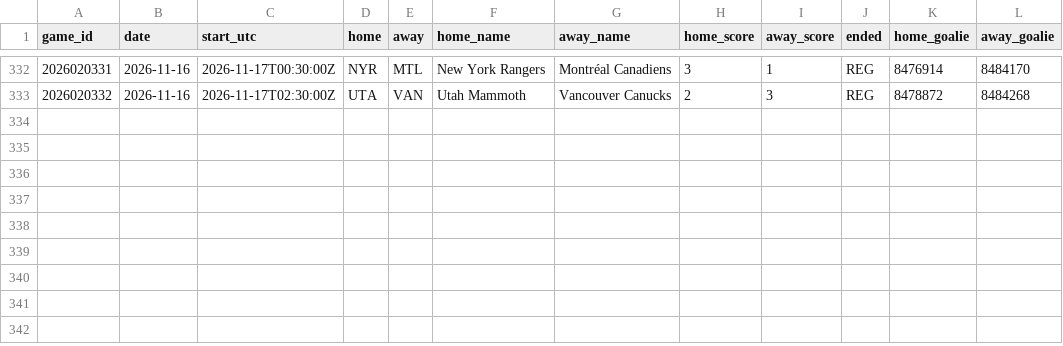
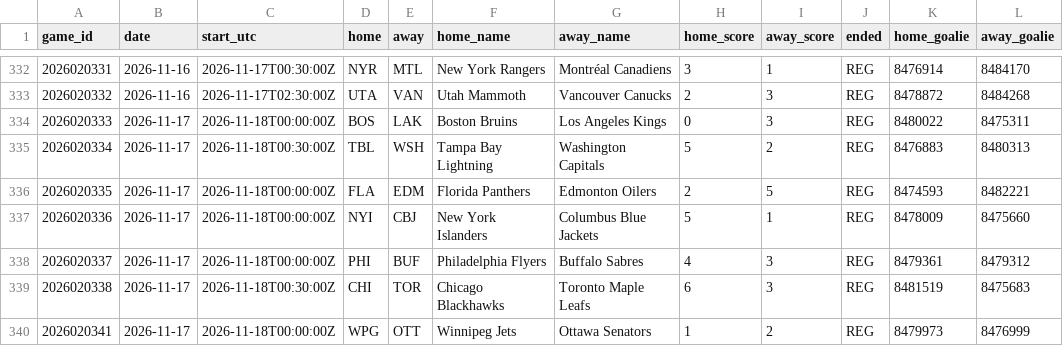
Before and after one commit to Seed808/theesness-data, a CSV file: data/nhl/games_2026.csv, drawn as a sheet; only a part is shown, gaps mark what is left out.

```diff
--- a/data/nhl/games_2026.csv
+++ b/data/nhl/games_2026.csv
@@ -333 +333,8 @@ game_id,date,start_utc,home,away,home_name,away_name,home_score,away_score,ended
 2026020332,2026-11-16,2026-11-17T02:30:00Z,UTA,VAN,Utah Mammoth,Vancouver Canucks,2,3,REG,8478872,8484268
+2026020333,2026-11-17,2026-11-18T00:00:00Z,BOS,LAK,Boston Bruins,Los Angeles Kings,0,3,REG,8480022,8475311
+2026020334,2026-11-17,2026-11-18T00:30:00Z,TBL,WSH,Tampa Bay Lightning,Washington Capitals,5,2,REG,8476883,8480313
+2026020335,2026-11-17,2026-11-18T00:00:00Z,FLA,EDM,Florida Panthers,Edmonton Oilers,2,5,REG,8474593,8482221
+2026020336,2026-11-17,2026-11-18T00:00:00Z,NYI,CBJ,New York Islanders,Columbus Blue Jackets,5,1,REG,8478009,8475660
+2026020337,2026-11-17,2026-11-18T00:00:00Z,PHI,BUF,Philadelphia Flyers,Buffalo Sabres,4,3,REG,8479361,8479312
+2026020338,2026-11-17,2026-11-18T00:30:00Z,CHI,TOR,Chicago Blackhawks,Toronto Maple Leafs,6,3,REG,8481519,8475683
+2026020341,2026-11-17,2026-11-18T00:00:00Z,WPG,OTT,Winnipeg Jets,Ottawa Senators,1,2,REG,8479973,8476999
```
Also changed, not shown: 1 other file.
